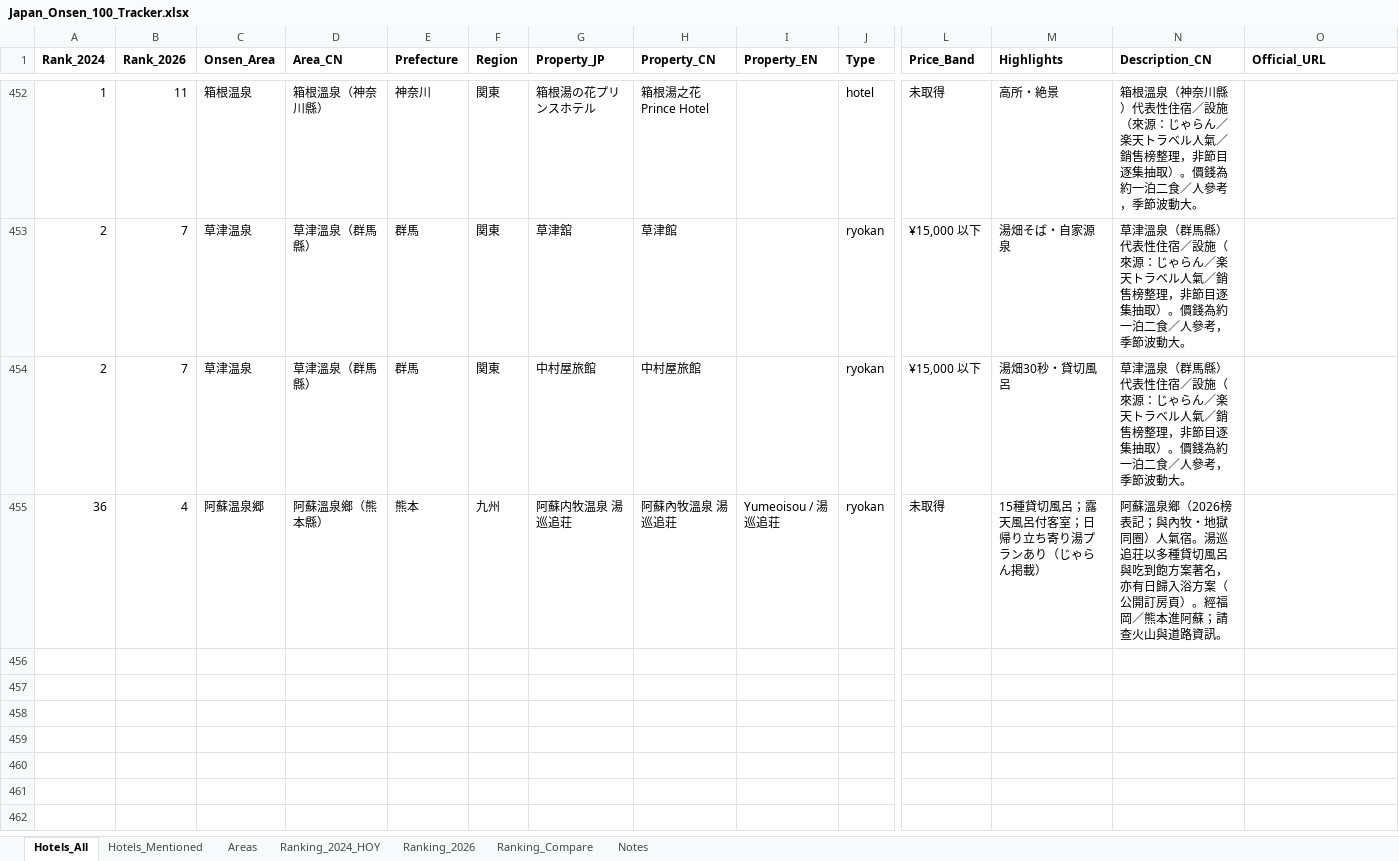
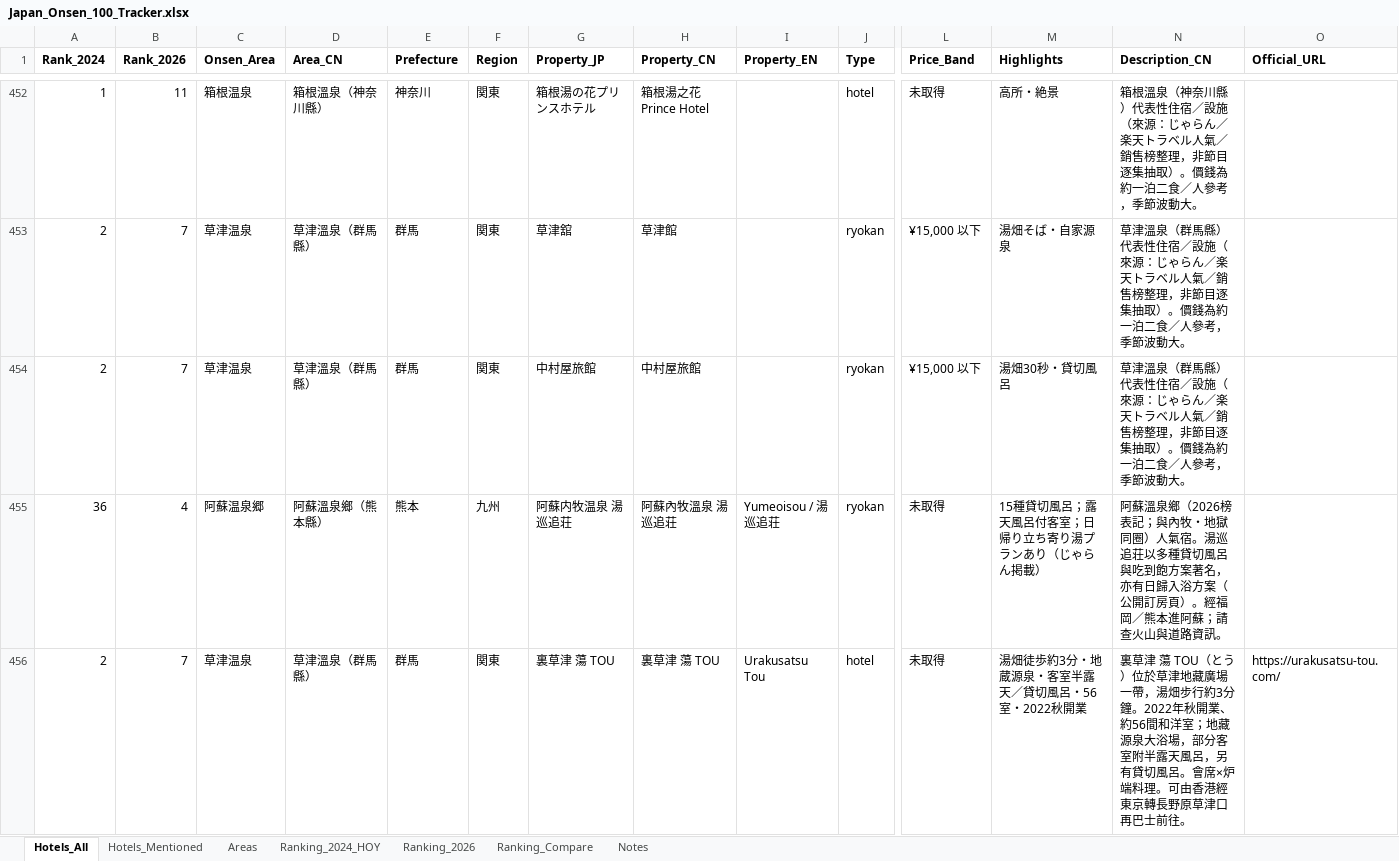
Before and after one commit to clmphilip-dev/japan-onsen-100-tracker, an Excel workbook: Japan_Onsen_100_Tracker.xlsx, sheet Hotels_All, drawn as a sheet; only a part is shown, gaps mark what is left out; values as stored, in another font and other column widths than the file's, no borders; rows hold the shown columns only; the diff names each change by its address in the sheet, - before the commit and + after, or states it on an @@ line.

Commit message:
Add 裏草津 蕩 TOU to hotels + Kusatsu Dec–Jan room watch
New stay property (Jalan 392336 / Tripla booking.urakusatsu-tou.com),
initial ZAM snapshot for 10×2-night windows, cache bust 20261105a.

```diff
--- a/Japan_Onsen_100_Tracker.xlsx (sheet Hotels_All)
+++ b/Japan_Onsen_100_Tracker.xlsx (sheet Hotels_All)
+row 456: 2 | 7 | 草津温泉 | 草津溫泉（群馬縣） | 群馬 | 関東 | 裏草津 蕩 TOU | 裏草津 蕩 TOU | Urakusatsu Tou | hotel | 未取得 | 湯畑徒歩約3分・地蔵源泉・客室半露天／貸切風呂・56室・2022秋開業 | 裏草津 蕩 TOU（とう）位於草津地藏廣場一帶，湯畑步行約3分鐘。2022年秋開業、約56間和洋室；地藏源泉大浴場，部分客室附半露天風呂，另有貸切風呂。會席×炉端料理。可由香港經東京轉長野原草津口再巴士前往。 | https://urakusatsu-tou.com/
```
Also changed, not shown: 13 other files.
